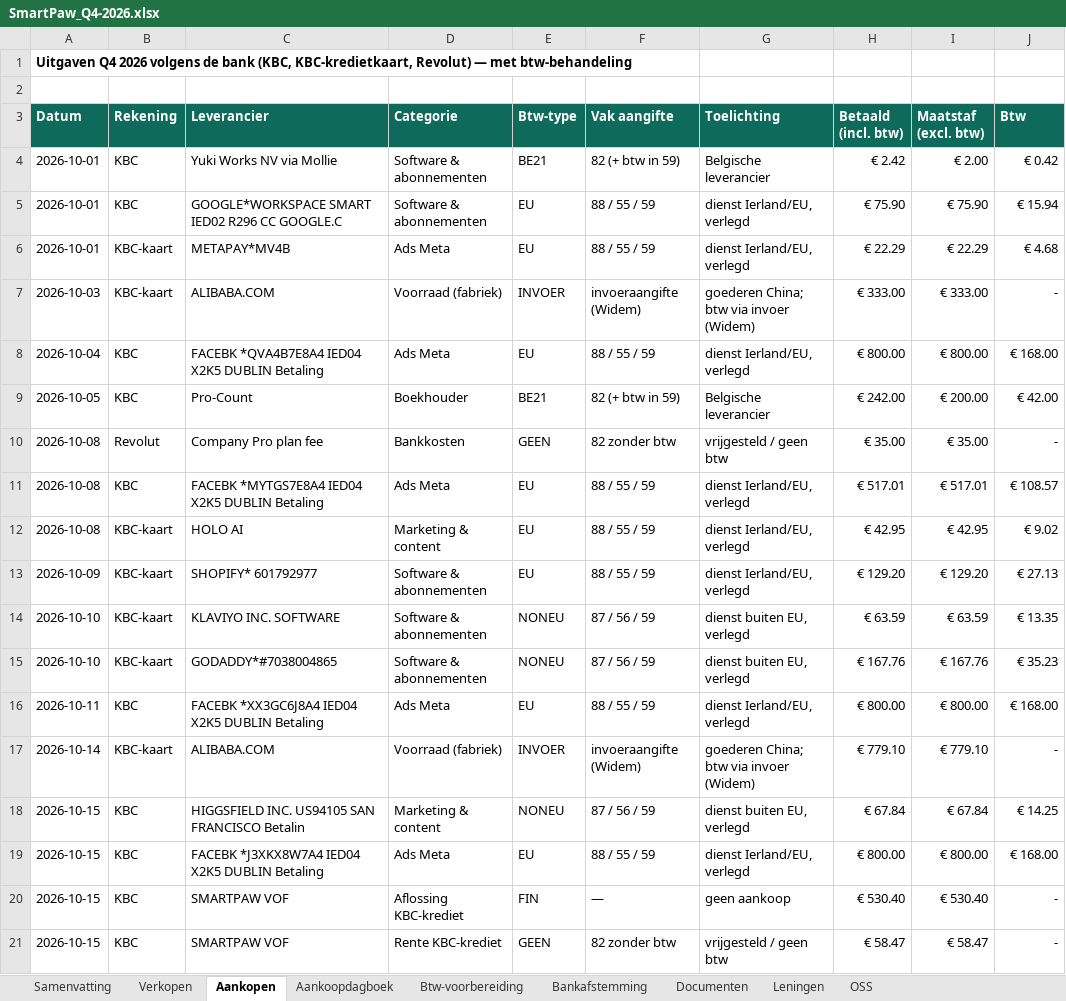
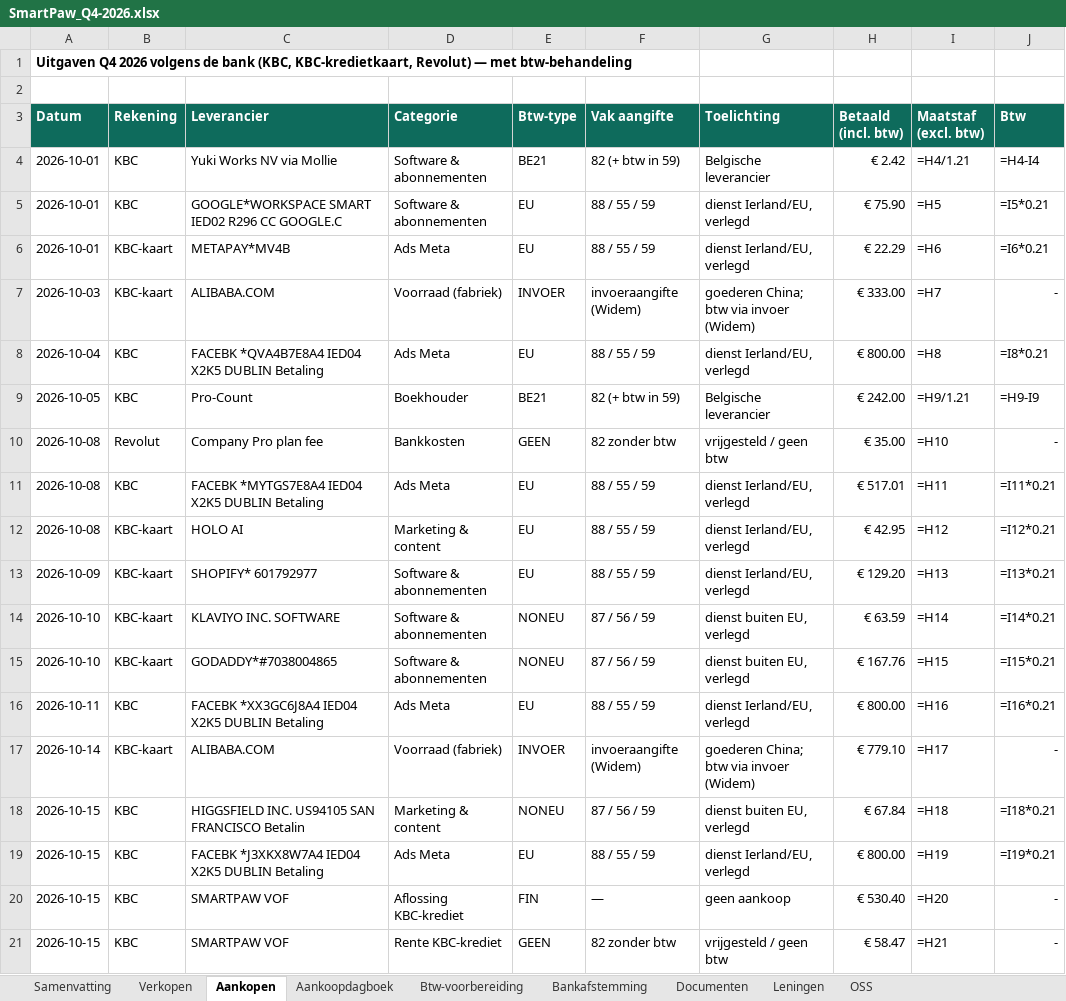
Before and after one commit to henristeyaert4-source/smartpaw-bank, an Excel workbook: boekhouding/rapporten/SmartPaw_Q4-2026.xlsx, sheet Aankopen, drawn as a sheet; only a part is shown; values as stored, in another font and other column widths than the file's, no borders; formulas without a stored value are shown as written; charts and pictures not drawn; the diff covers the shown part only; the diff names each change by its address in the sheet, - before the commit and + after, or states it on an @@ line.

```diff
--- a/boekhouding/rapporten/SmartPaw_Q4-2026.xlsx (sheet Aankopen)
+++ b/boekhouding/rapporten/SmartPaw_Q4-2026.xlsx (sheet Aankopen)
-I4 (Maatstaf (excl. btw)): € 2.00
+I4 (Maatstaf (excl. btw)): =H4/1.21
-J4 (Btw): € 0.42
+J4 (Btw): =H4-I4
-I5 (Maatstaf (excl. btw)): € 75.90
+I5 (Maatstaf (excl. btw)): =H5
-J5 (Btw): € 15.94
+J5 (Btw): =I5*0.21
-I6 (Maatstaf (excl. btw)): € 22.29
+I6 (Maatstaf (excl. btw)): =H6
-J6 (Btw): € 4.68
+J6 (Btw): =I6*0.21
-I7 (Maatstaf (excl. btw)): € 333.00
+I7 (Maatstaf (excl. btw)): =H7
-I8 (Maatstaf (excl. btw)): € 800.00
+I8 (Maatstaf (excl. btw)): =H8
-J8 (Btw): € 168.00
+J8 (Btw): =I8*0.21
-I9 (Maatstaf (excl. btw)): € 200.00
+I9 (Maatstaf (excl. btw)): =H9/1.21
-J9 (Btw): € 42.00
+J9 (Btw): =H9-I9
-I10 (Maatstaf (excl. btw)): € 35.00
+I10 (Maatstaf (excl. btw)): =H10
-I11 (Maatstaf (excl. btw)): € 517.01
+I11 (Maatstaf (excl. btw)): =H11
-J11 (Btw): € 108.57
+J11 (Btw): =I11*0.21
-I12 (Maatstaf (excl. btw)): € 42.95
+I12 (Maatstaf (excl. btw)): =H12
-J12 (Btw): € 9.02
+J12 (Btw): =I12*0.21
-I13 (Maatstaf (excl. btw)): € 129.20
+I13 (Maatstaf (excl. btw)): =H13
-J13 (Btw): € 27.13
+J13 (Btw): =I13*0.21
-I14 (Maatstaf (excl. btw)): € 63.59
+I14 (Maatstaf (excl. btw)): =H14
-J14 (Btw): € 13.35
+J14 (Btw): =I14*0.21
-I15 (Maatstaf (excl. btw)): € 167.76
+I15 (Maatstaf (excl. btw)): =H15
-J15 (Btw): € 35.23
+J15 (Btw): =I15*0.21
-I16 (Maatstaf (excl. btw)): € 800.00
+I16 (Maatstaf (excl. btw)): =H16
-J16 (Btw): € 168.00
+J16 (Btw): =I16*0.21
-I17 (Maatstaf (excl. btw)): € 779.10
+I17 (Maatstaf (excl. btw)): =H17
-I18 (Maatstaf (excl. btw)): € 67.84
+I18 (Maatstaf (excl. btw)): =H18
-J18 (Btw): € 14.25
+J18 (Btw): =I18*0.21
-I19 (Maatstaf (excl. btw)): € 800.00
+I19 (Maatstaf (excl. btw)): =H19
-J19 (Btw): € 168.00
+J19 (Btw): =I19*0.21
-I20 (Maatstaf (excl. btw)): € 530.40
+I20 (Maatstaf (excl. btw)): =H20
-I21 (Maatstaf (excl. btw)): € 58.47
+I21 (Maatstaf (excl. btw)): =H21
```
Also changed, not shown: 36 edited cells elsewhere in this sheet, sheet Verkopen, sheet Aankoopdagboek, sheet Btw-voorbereiding, sheet Samenvatting, sheet Bankafstemming, sheet OSS, 1 more sheet, charts or pictures, boekhouding/rapporten/SmartPaw_Jaarafsluiting_2026.xlsx, boekhouding/rapporten/SmartPaw_Q3-2026.xlsx, 11 other files.
